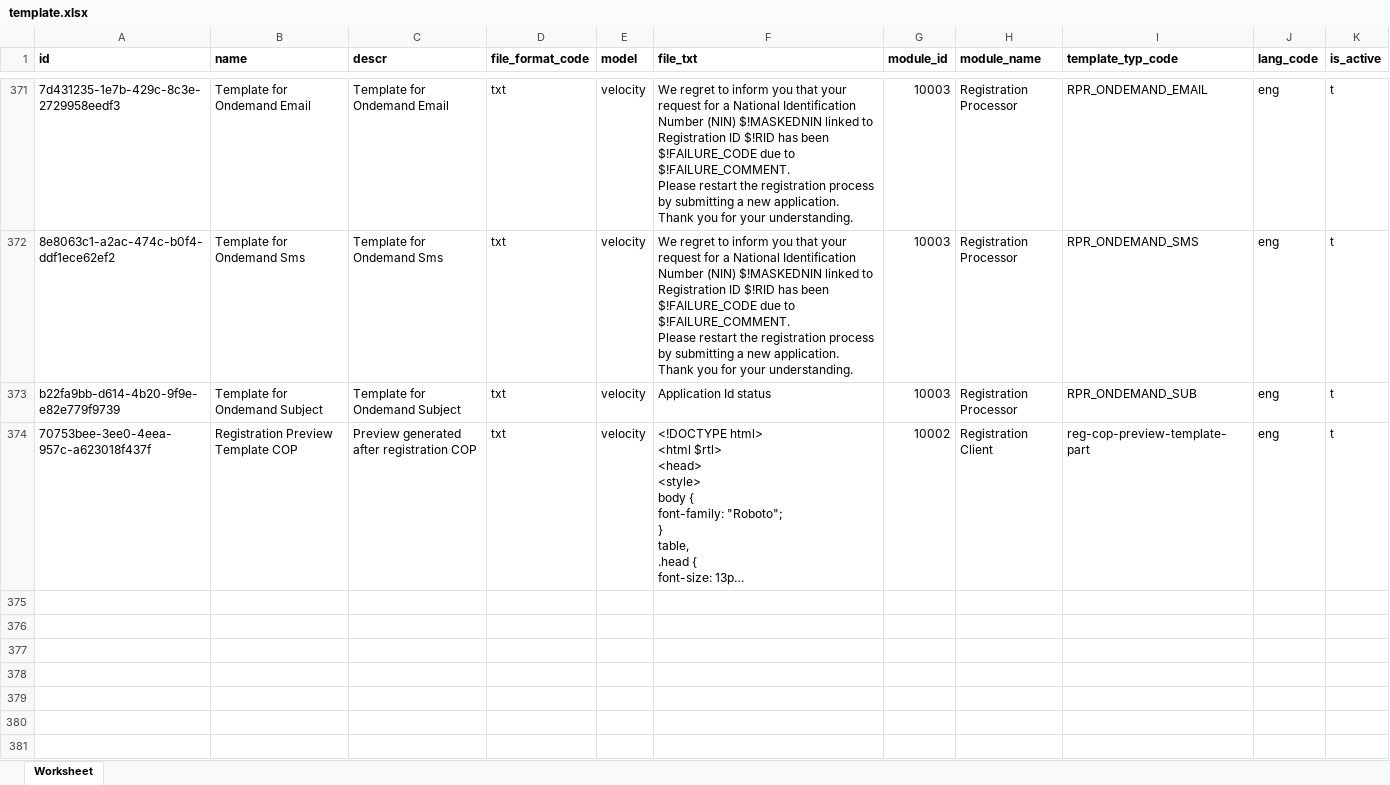
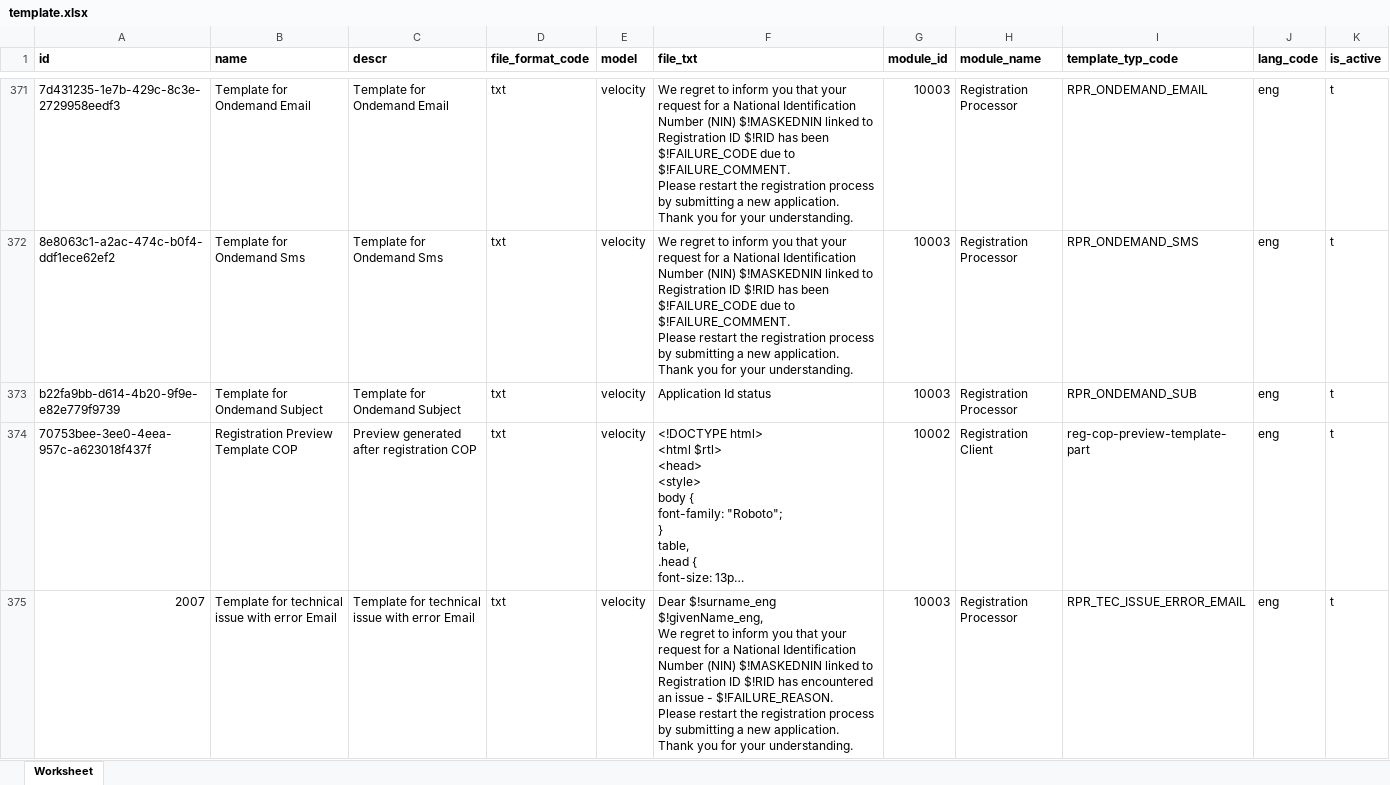
Before and after one commit to tf-nira/mosip-data, an Excel workbook: mosip_master/xlsx/template.xlsx, sheet Worksheet, drawn as a sheet; only a part is shown, gaps mark what is left out; long unchanged cells end in …; values as stored, in another font and other column widths than the file's, no borders; ↵ is a line break in a cell; the diff covers the shown part only; the diff names each change by its address in the sheet, - before the commit and + after, or states it on an @@ line.

Commit message:
Updated templates for new notification

```diff
--- a/mosip_master/xlsx/template.xlsx (sheet Worksheet)
+++ b/mosip_master/xlsx/template.xlsx (sheet Worksheet)
+row 375: 2007 | Template for technical issue with error Email | Template for technical issue with error Email | txt | velocity | Dear $!surname_eng $!givenName_eng, ↵ We regret to inform you that your request for a National Identification Number (NIN) $!MASKEDNIN linked to Registration ID $!RID has encountered an issue - $!FAILURE_REASON. ↵ Please restart the registration process by submitting a new application. ↵ Thank you for your understanding. | 10003 | Registration Processor | RPR_TEC_ISSUE_ERROR_EMAIL | eng | t
```
Also changed, not shown: 2 added rows elsewhere in this sheet, mosip_master/xlsx/template_type.xlsx.
